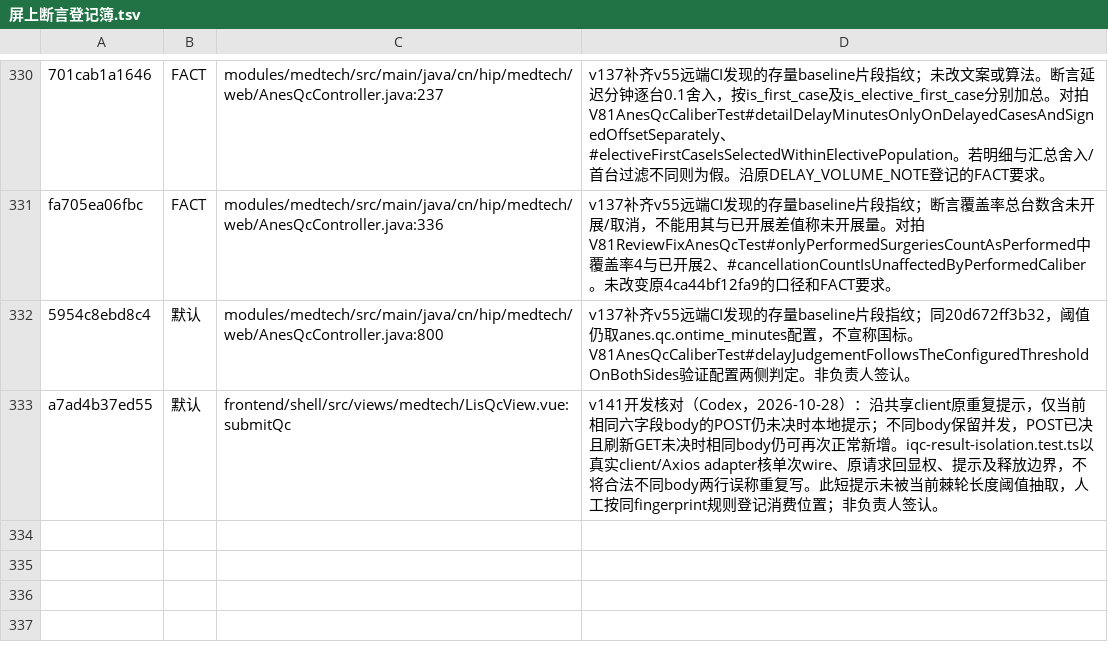
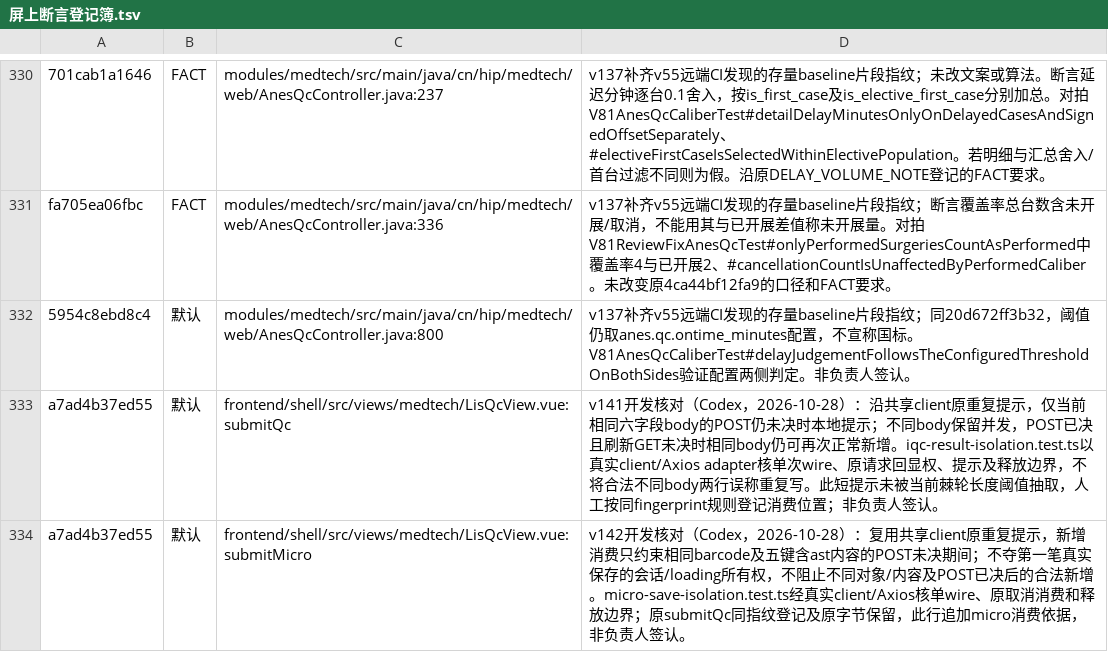
Before and after one commit to xujiann/hip-platform, a TSV file: docs/屏上断言登记簿.tsv, drawn as a sheet; only a part is shown, gaps mark what is left out; the diff names each change by its address in the sheet, - before the commit and + after, or states it on an @@ line.

Commit message:
v142 合并后补齐：登记微生物保存重复提示的新增消费

```diff
--- a/docs/屏上断言登记簿.tsv
+++ b/docs/屏上断言登记簿.tsv
+row 334: a7ad4b37ed55 | 默认 | frontend/shell/src/views/medtech/LisQcView.vue:submitMicro | v142开发核对（Codex，2026-10-28）：复用共享client原重复提示，新增消费只约束相同barcode及五键含ast内容的POST未决期间；不夺第一笔真实保存的会话/loading所有权，不阻止不同对象/内容及POST已决后的合法新增。micro-save-isolation.test.ts经真实client/Axios核单wire、原取消消费和释放边界；原submitQc同指纹登记及原字节保留，此行追加micro消费依据，非负责人签认。
```
